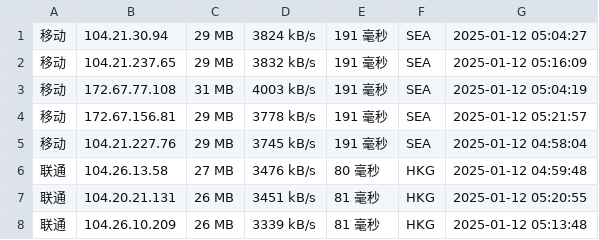
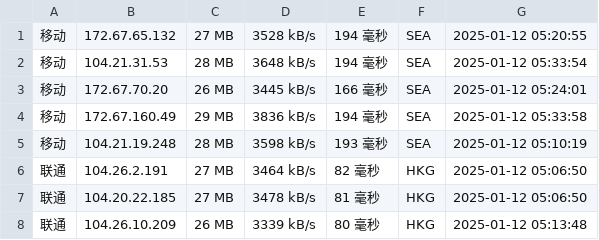
Before and after one commit to liwp914/cfipv4db, a CSV file: cfip.csv, drawn as a sheet; only a part is shown; the diff covers the shown part only.

```diff
--- a/cfip.csv
+++ b/cfip.csv
@@ -1,8 +1,8 @@
-移动,104.21.30.94,29 MB,3824 kB/s,191 毫秒,SEA,2025-01-12 05:04:27
-移动,104.21.237.65,29 MB,3832 kB/s,191 毫秒,SEA,2025-01-12 05:16:09
-移动,172.67.77.108,31 MB,4003 kB/s,191 毫秒,SEA,2025-01-12 05:04:19
-移动,172.67.156.81,29 MB,3778 kB/s,191 毫秒,SEA,2025-01-12 05:21:57
-移动,104.21.227.76,29 MB,3745 kB/s,191 毫秒,SEA,2025-01-12 04:58:04
-联通,104.26.13.58,27 MB,3476 kB/s,80 毫秒,HKG,2025-01-12 04:59:48
-联通,104.20.21.131,26 MB,3451 kB/s,81 毫秒,HKG,2025-01-12 05:20:55
-联通,104.26.10.209,26 MB,3339 kB/s,81 毫秒,HKG,2025-01-12 05:13:48
+移动,172.67.65.132,27 MB,3528 kB/s,194 毫秒,SEA,2025-01-12 05:20:55
+移动,104.21.31.53,28 MB,3648 kB/s,194 毫秒,SEA,2025-01-12 05:33:54
+移动,172.67.70.20,26 MB,3445 kB/s,166 毫秒,SEA,2025-01-12 05:24:01
+移动,172.67.160.49,29 MB,3836 kB/s,194 毫秒,SEA,2025-01-12 05:33:58
+移动,104.21.19.248,28 MB,3598 kB/s,193 毫秒,SEA,2025-01-12 05:10:19
+联通,104.26.2.191,27 MB,3464 kB/s,82 毫秒,HKG,2025-01-12 05:06:50
+联通,104.20.22.185,27 MB,3478 kB/s,81 毫秒,HKG,2025-01-12 05:06:50
+联通,104.26.10.209,26 MB,3339 kB/s,80 毫秒,HKG,2025-01-12 05:13:48
```
Also changed, not shown: 32 edited cells elsewhere in this file, 1 other file.
